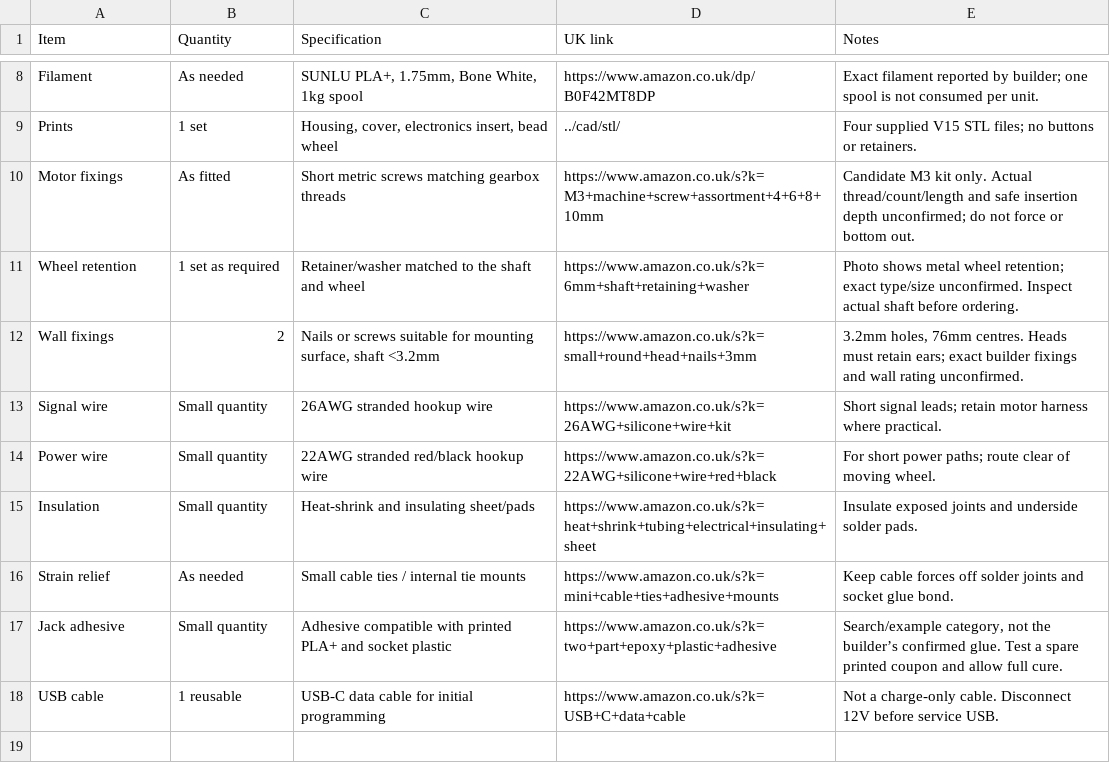
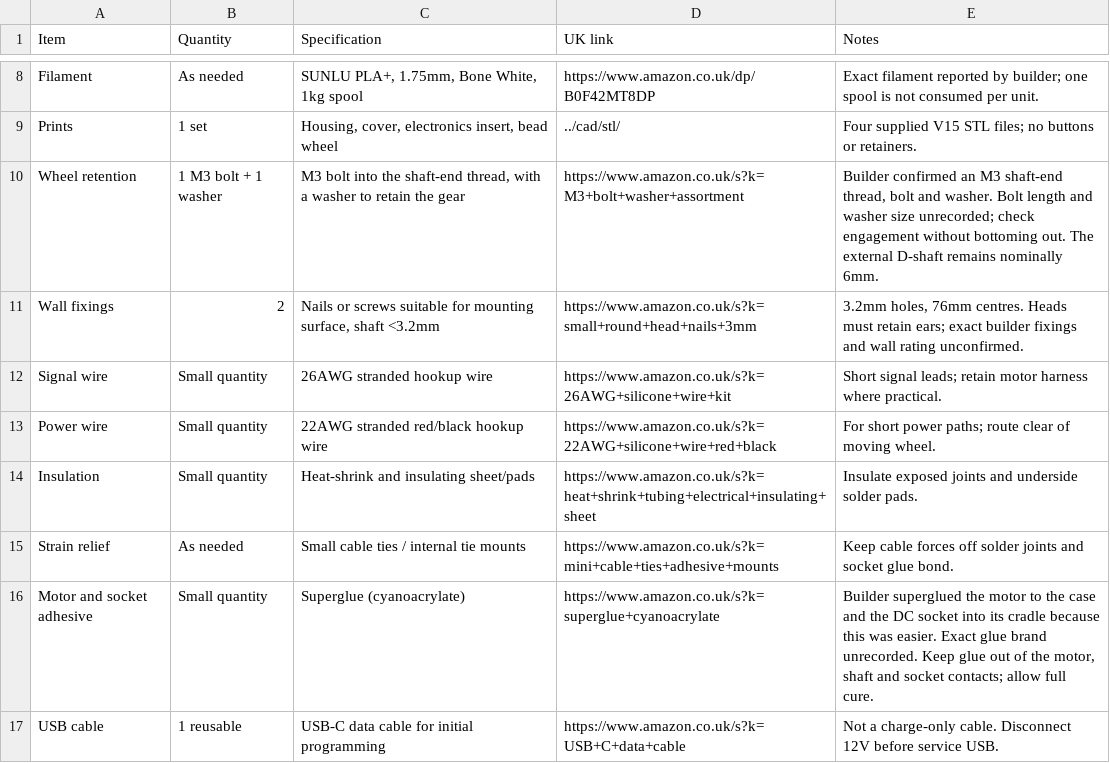
Before and after one commit to jamiebrind/esp32-roller-blind, a CSV file: docs/BOM.csv, drawn as a sheet; only a part is shown, gaps mark what is left out.

Commit message:
Document actual superglue mounting and M3 wheel retention

```diff
--- a/docs/BOM.csv
+++ b/docs/BOM.csv
@@ -9,4 +9,3 @@ Filament,As needed,"SUNLU PLA+, 1.75mm, Bone White, 1kg spool",https://www.amazo
 Prints,1 set,"Housing, cover, electronics insert, bead wheel",../cad/stl/,Four supplied V15 STL files; no buttons or retainers.
-Motor fixings,As fitted,Short metric screws matching gearbox threads,https://www.amazon.co.uk/s?k=M3+machine+screw+assortment+4+6+8+10mm,Candidate M3 kit only. Actual thread/count/length and safe insertion depth unconfirmed; do not force or bottom out.
-Wheel retention,1 set as required,Retainer/washer matched to the shaft and wheel,https://www.amazon.co.uk/s?k=6mm+shaft+retaining+washer,Photo shows metal wheel retention; exact type/size unconfirmed. Inspect actual shaft before ordering.
+Wheel retention,1 M3 bolt + 1 washer,"M3 bolt into the shaft-end thread, with a washer to retain the gear",https://www.amazon.co.uk/s?k=M3+bolt+washer+assortment,"Builder confirmed an M3 shaft-end thread, bolt and washer. Bolt length and washer size unrecorded; check engagement without bottoming out. The external D-shaft remains nominally 6mm."
 Wall fixings,2,"Nails or screws suitable for mounting surface, shaft <3.2mm",https://www.amazon.co.uk/s?k=small+round+head+nails+3mm,"3.2mm holes, 76mm centres. Heads must retain ears; exact builder fixings and wall rating unconfirmed."
@@ -16,3 +15,3 @@ Insulation,Small quantity,Heat-shrink and insulating sheet/pads,https://www.amaz
 Strain relief,As needed,Small cable ties / internal tie mounts,https://www.amazon.co.uk/s?k=mini+cable+ties+adhesive+mounts,Keep cable forces off solder joints and socket glue bond.
-Jack adhesive,Small quantity,Adhesive compatible with printed PLA+ and socket plastic,https://www.amazon.co.uk/s?k=two+part+epoxy+plastic+adhesive,"Search/example category, not the builder’s confirmed glue. Test a spare printed coupon and allow full cure."
+Motor and socket adhesive,Small quantity,Superglue (cyanoacrylate),https://www.amazon.co.uk/s?k=superglue+cyanoacrylate,"Builder superglued the motor to the case and the DC socket into its cradle because this was easier. Exact glue brand unrecorded. Keep glue out of the motor, shaft and socket contacts; allow full cure."
 USB cable,1 reusable,USB-C data cable for initial programming,https://www.amazon.co.uk/s?k=USB+C+data+cable,Not a charge-only cable. Disconnect 12V before service USB.
```
Also changed, not shown: 3 other files.
